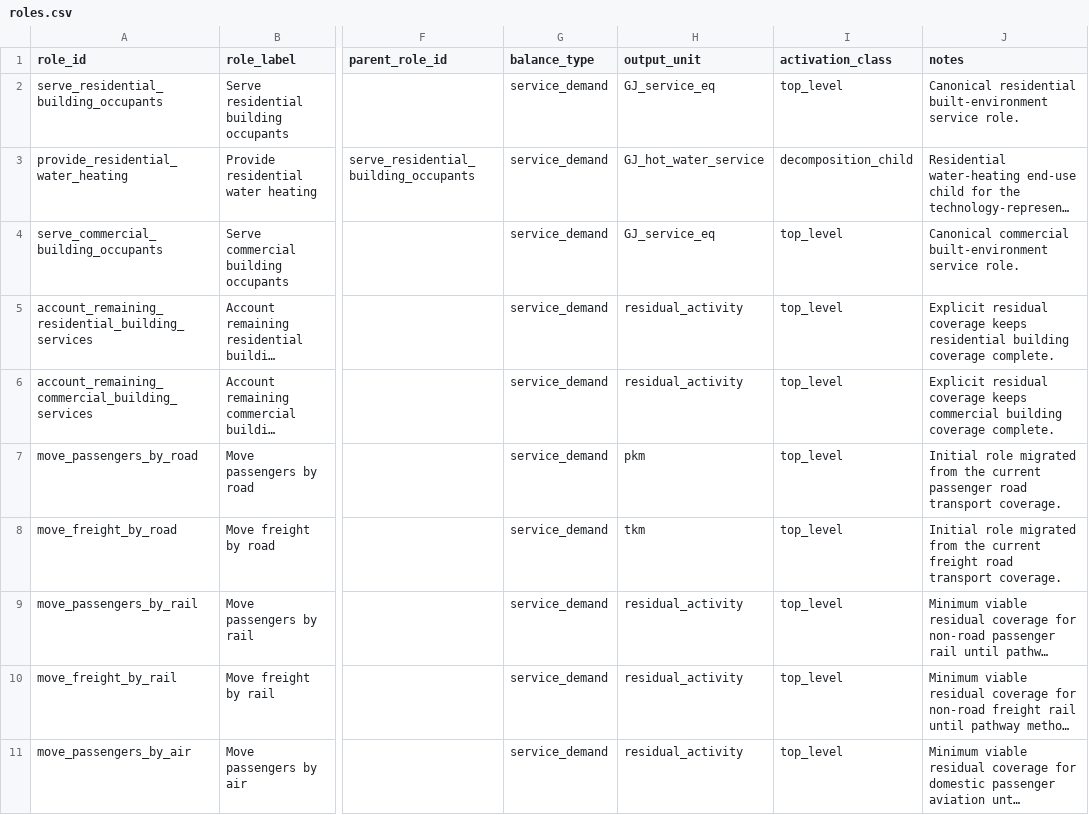
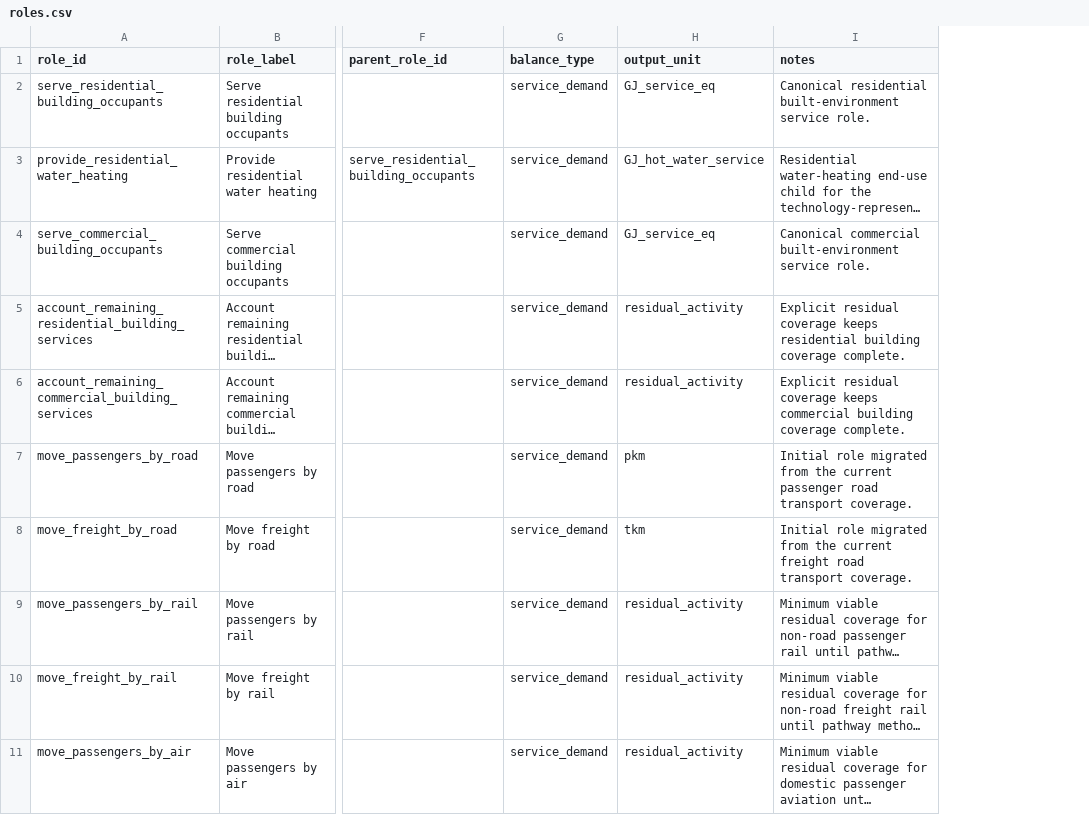
Before and after one commit to austimes/simple-msm, a CSV file: energy_system_representation_library/shared/roles.csv, drawn as a sheet; only a part is shown, gaps mark what is left out; long unchanged cells end in …; the diff names each change by its address in the sheet, - before the commit and + after, or states it on an @@ line.

Commit message:
Drop redundant activation_class field; derive top-level from parent_role_id
activation_class is 1:1 redundant with whether parent_role_id is blank.
Drop the field from the role schema, CSV, derived web types, and tests.
Top-level vs decomposition_child is now derived directly from parent_role_id.

- Remove activation_class from energy_system_representation_library
  (schema, shared/roles.csv, validation summary, README).
- Remove the field from web RoleMetadata, RolePresentationMetadata,
  ResolvedMethodYearRow, RoleLibraryRole, RightSidebarRoleNode,
  RoleLibraryGraphNode, RoleLibraryGraphFilters, and the workspace
  catalog node types.
- Replace consumer checks (activation_class === 'decomposition_child',
  etc.) with parent_role_id === null / !== null.
- Drop parseActivationClass and the ActivationClass type alias.
- Update tests; packageStructure now asserts the schema must NOT carry
  activation_class.

Closes simple-msm-21mk.1

Amp-Thread-ID: https://ampcode.com/threads/T-019df555-a1f4-709d-9de2-9cef073a451a
Co-authored-by: Amp <amp@ampcode.com>

```diff
--- a/energy_system_representation_library/shared/roles.csv
+++ b/energy_system_representation_library/shared/roles.csv
-column I (activation_class), rows 2-11: top_level | decomposition_child | top_level | top_level | top_level | top_level | top_level | top_level | top_level | top_level
```
Also changed, not shown: energy_system_representation_library/validation/whole_system_coverage_summary.csv, 17 other files.
